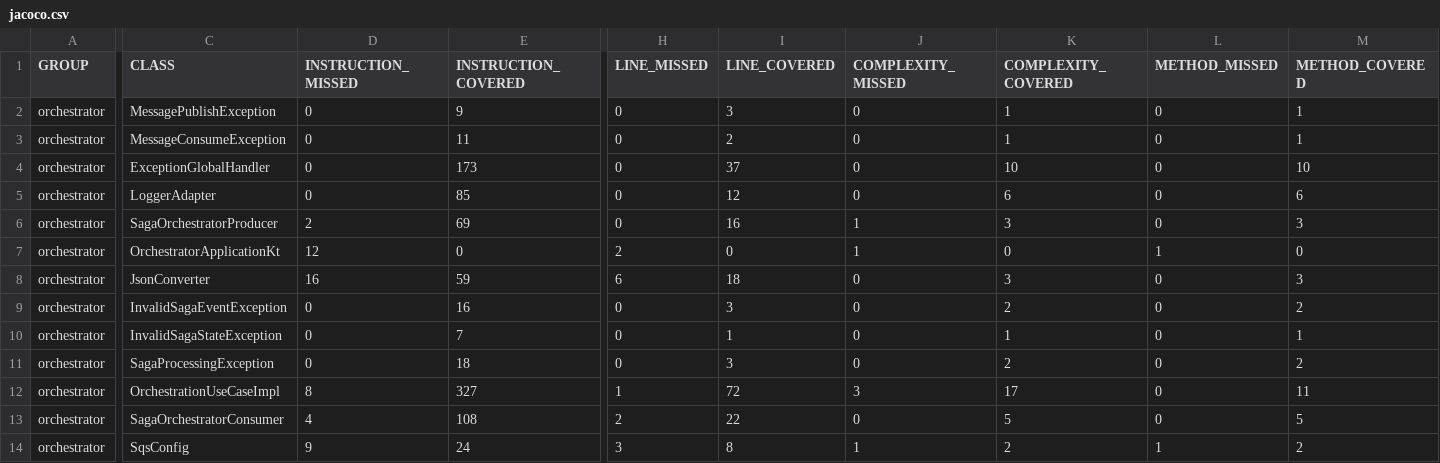
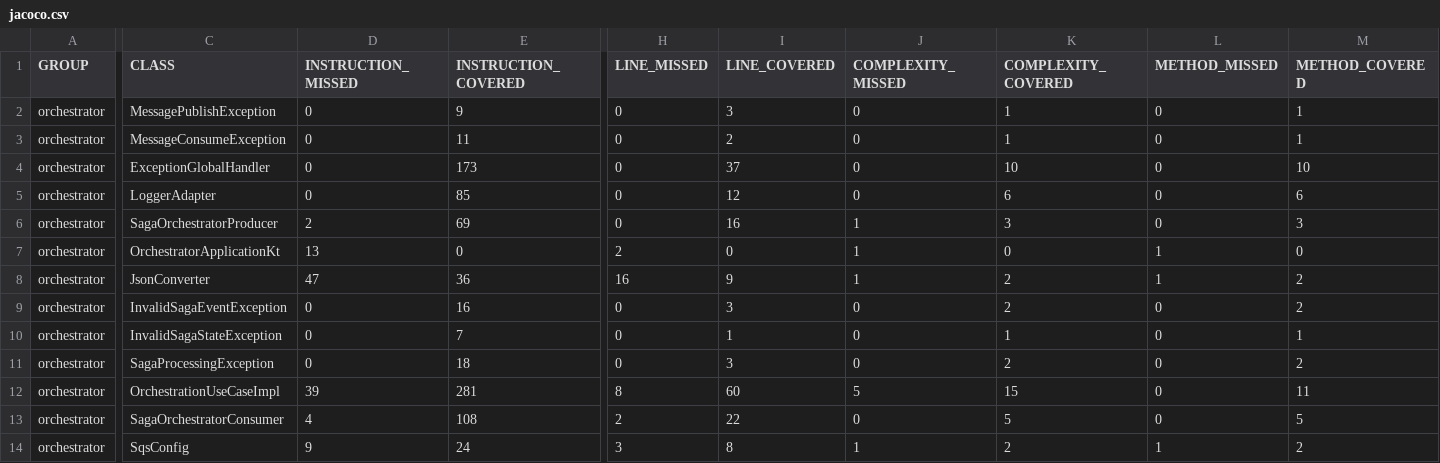
Before and after one commit to Grupo-202-FIAP/ms-orchestrator, a CSV file: target/site/jacoco/jacoco.csv, drawn as a sheet; only a part is shown, gaps mark what is left out; the diff covers the shown part only; the diff names each change by its address in the sheet, - before the commit and + after, or states it on an @@ line.

```diff
--- a/target/site/jacoco/jacoco.csv
+++ b/target/site/jacoco/jacoco.csv
-D7 (INSTRUCTION_MISSED): 12
+D7 (INSTRUCTION_MISSED): 13
-D8 (INSTRUCTION_MISSED): 16
+D8 (INSTRUCTION_MISSED): 47
-E8 (INSTRUCTION_COVERED): 59
+E8 (INSTRUCTION_COVERED): 36
-H8 (LINE_MISSED): 6
+H8 (LINE_MISSED): 16
-I8 (LINE_COVERED): 18
+I8 (LINE_COVERED): 9
-J8 (COMPLEXITY_MISSED): 0
+J8 (COMPLEXITY_MISSED): 1
-K8 (COMPLEXITY_COVERED): 3
+K8 (COMPLEXITY_COVERED): 2
-L8 (METHOD_MISSED): 0
+L8 (METHOD_MISSED): 1
-M8 (METHOD_COVERED): 3
+M8 (METHOD_COVERED): 2
-D12 (INSTRUCTION_MISSED): 8
+D12 (INSTRUCTION_MISSED): 39
-E12 (INSTRUCTION_COVERED): 327
+E12 (INSTRUCTION_COVERED): 281
-H12 (LINE_MISSED): 1
+H12 (LINE_MISSED): 8
-I12 (LINE_COVERED): 72
+I12 (LINE_COVERED): 60
-J12 (COMPLEXITY_MISSED): 3
+J12 (COMPLEXITY_MISSED): 5
-K12 (COMPLEXITY_COVERED): 17
+K12 (COMPLEXITY_COVERED): 15
```
Also changed, not shown: 2 edited cells elsewhere in this file, 19 other files.
